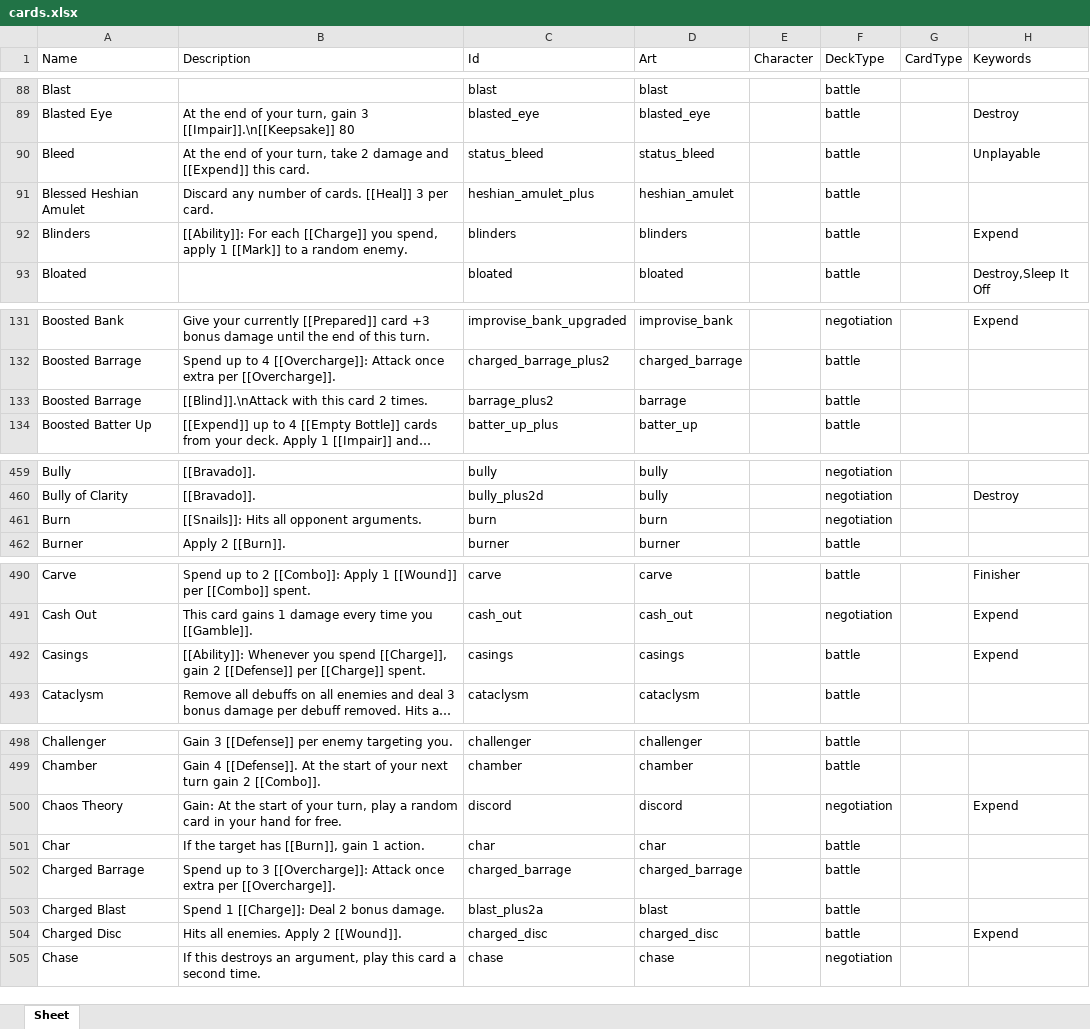
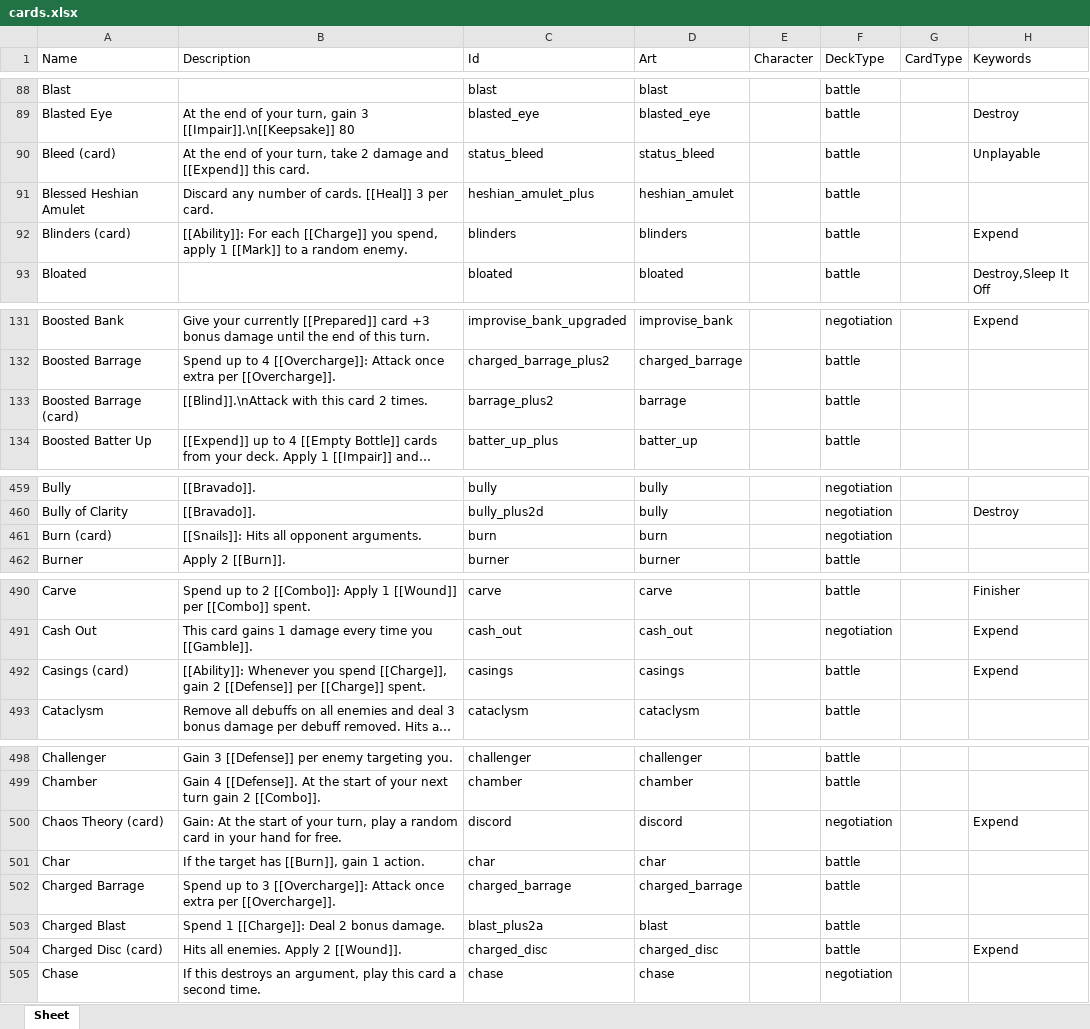
Before and after one commit to Aurelain/GriftlandsWiki, an Excel workbook: sheets/cards.xlsx, sheet Sheet, drawn as a sheet; only a part is shown, gaps mark what is left out; long unchanged cells end in …; values as stored, in another font and other column widths than the file's, no borders; the diff covers the shown part only; the diff names each change by its address in the sheet, - before the commit and + after, or states it on an @@ line.

Commit message:
wip card descriptions

```diff
--- a/sheets/cards.xlsx (sheet Sheet)
+++ b/sheets/cards.xlsx (sheet Sheet)
-A90 (Name): Bleed
+A90 (Name): Bleed (card)
-A92 (Name): Blinders
+A92 (Name): Blinders (card)
-A133 (Name): Boosted Barrage
+A133 (Name): Boosted Barrage (card)
-A461 (Name): Burn
+A461 (Name): Burn (card)
-A492 (Name): Casings
+A492 (Name): Casings (card)
-A500 (Name): Chaos Theory
+A500 (Name): Chaos Theory (card)
-A504 (Name): Charged Disc
+A504 (Name): Charged Disc (card)
```
Also changed, not shown: 13 edited cells elsewhere in this sheet, 6 other files.
